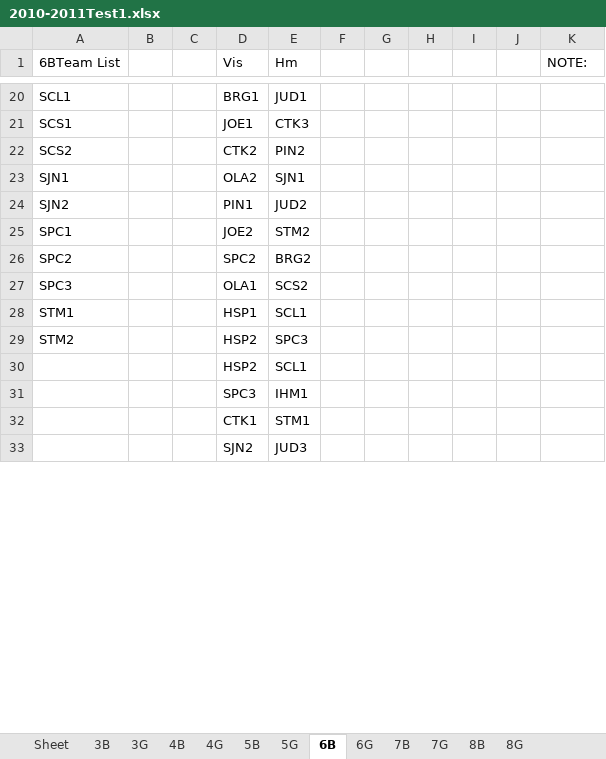
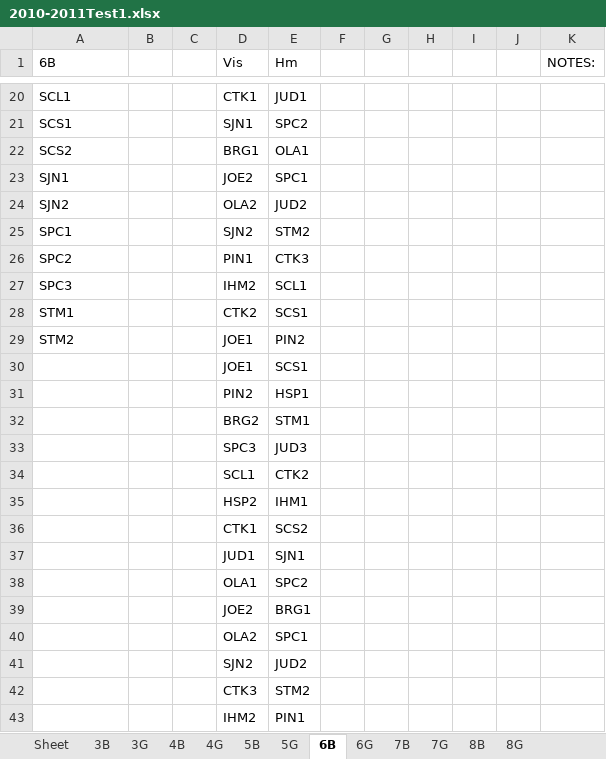
Before and after one commit to jrmuller00/cmla, an Excel workbook: 2010-2011Test1.xlsx, sheet 6B, drawn as a sheet; only a part is shown, gaps mark what is left out; values as stored, in another font and other column widths than the file's, no borders; removed rows and columns are numbered as before the commit, all else as after; the diff covers the shown part only; the diff names each change by its address in the sheet, - before the commit and + after, or states it on an @@ line.

```diff
--- a/2010-2011Test1.xlsx (sheet 6B)
+++ b/2010-2011Test1.xlsx (sheet 6B)
-A1: 6BTeam List
+A1: 6B
-K1: NOTE:
+K1: NOTES:
-D20 (Vis): BRG1
+D20 (Vis): CTK1
-D21 (Vis): JOE1
+D21 (Vis): SJN1
-E21 (Hm): CTK3
+E21 (Hm): SPC2
-D22 (Vis): CTK2
+D22 (Vis): BRG1
-E22 (Hm): PIN2
+E22 (Hm): OLA1
-D23 (Vis): OLA2
+D23 (Vis): JOE2
-E23 (Hm): SJN1
+E23 (Hm): SPC1
-D24 (Vis): PIN1
+D24 (Vis): OLA2
-D25 (Vis): JOE2
+D25 (Vis): SJN2
-D26 (Vis): SPC2
+D26 (Vis): PIN1
-E26 (Hm): BRG2
+E26 (Hm): CTK3
-D27 (Vis): OLA1
+D27 (Vis): IHM2
-E27 (Hm): SCS2
+E27 (Hm): SCL1
-D28 (Vis): HSP1
+D28 (Vis): CTK2
-E28 (Hm): SCL1
+E28 (Hm): SCS1
-D29 (Vis): HSP2
+D29 (Vis): JOE1
-E29 (Hm): SPC3
+E29 (Hm): PIN2
-row 30:  |  |  | HSP2 | SCL1
+row 30:  |  |  | JOE1 | SCS1
+row 31:  |  |  | PIN2 | HSP1
+row 32:  |  |  | BRG2 | STM1
+row 33:  |  |  | SPC3 | JUD3
+row 34:  |  |  | SCL1 | CTK2
-D35 (Vis): SPC3
+D35 (Vis): HSP2
-E36 (Hm): STM1
+E36 (Hm): SCS2
+row 37:  |  |  | JUD1 | SJN1
+row 38:  |  |  | OLA1 | SPC2
@@ row 133 moved to row 39: JOE2 @@
+row 40:  |  |  | OLA2 | SPC1
-E41 (Hm): JUD3
+E41 (Hm): JUD2
+row 42:  |  |  | CTK3 | STM2
+row 43:  |  |  | IHM2 | PIN1
```
Also changed, not shown: 68 added rows, 77 removed rows, 3 moved rows and 54 edited cells elsewhere in this sheet, sheet 4B, sheet 5B, sheet 3B, sheet 8B, sheet 5G, sheet 7B, 5 more sheets, 6 other files.
